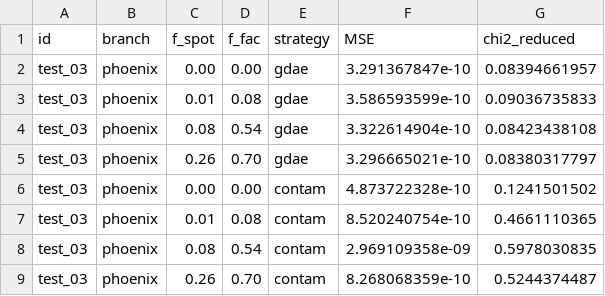
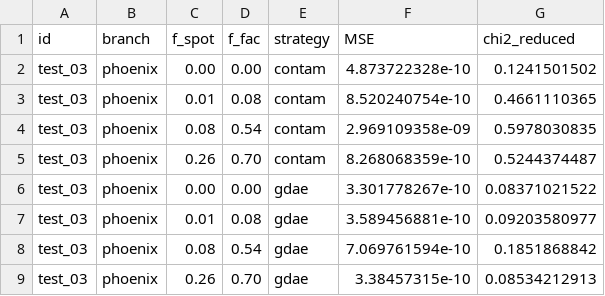
Before and after one commit to D4san/gdaespec, a CSV file: training-and-experiments/Earth_like_Atmosphere/Retrieval Tests/campaign_5obs/test_03/phoenix/run_metrics.csv, drawn as a sheet; removed rows and columns are numbered as before the commit, all else as after; the diff names each change by its address in the sheet, - before the commit and + after, or states it on an @@ line.

```diff
--- a/training-and-experiments/Earth_like_Atmosphere/Retrieval Tests/campaign_5obs/test_03/phoenix/run_metrics.csv
+++ b/training-and-experiments/Earth_like_Atmosphere/Retrieval Tests/campaign_5obs/test_03/phoenix/run_metrics.csv
-row 2: test_03 | phoenix | 0.00 | 0.00 | gdae | 3.291367847e-10 | 0.08394661957
-row 3: test_03 | phoenix | 0.01 | 0.08 | gdae | 3.586593599e-10 | 0.09036735833
-row 4: test_03 | phoenix | 0.08 | 0.54 | gdae | 3.322614904e-10 | 0.08423438108
-row 5: test_03 | phoenix | 0.26 | 0.70 | gdae | 3.296665021e-10 | 0.08380317797
+row 6: test_03 | phoenix | 0.00 | 0.00 | gdae | 3.301778267e-10 | 0.08371021522
+row 7: test_03 | phoenix | 0.01 | 0.08 | gdae | 3.589456881e-10 | 0.09203580977
+row 8: test_03 | phoenix | 0.08 | 0.54 | gdae | 7.069761594e-10 | 0.1851868842
+row 9: test_03 | phoenix | 0.26 | 0.70 | gdae | 3.38457315e-10 | 0.08534212913
```
Also changed, not shown: training-and-experiments/Earth_like_Atmosphere/Retrieval Tests/campaign_5obs/test_01/phoenix/run_times.csv, training-and-experiments/Earth_like_Atmosphere/Retrieval Tests/campaign_5obs/test_01/sphinx/run_times.csv, 39 other files.
